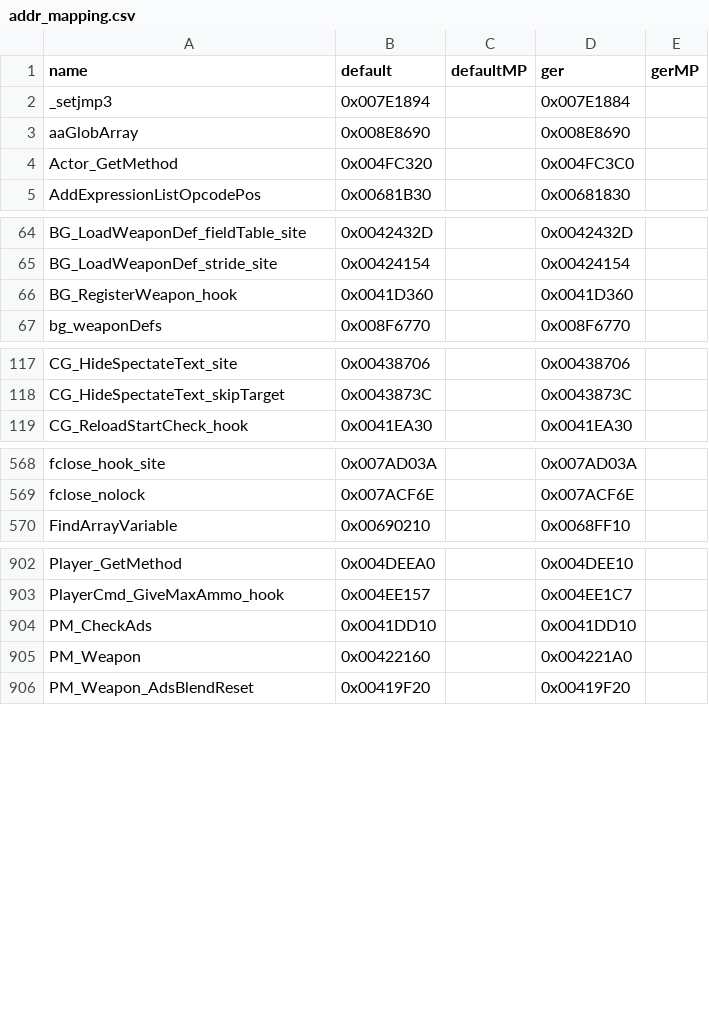
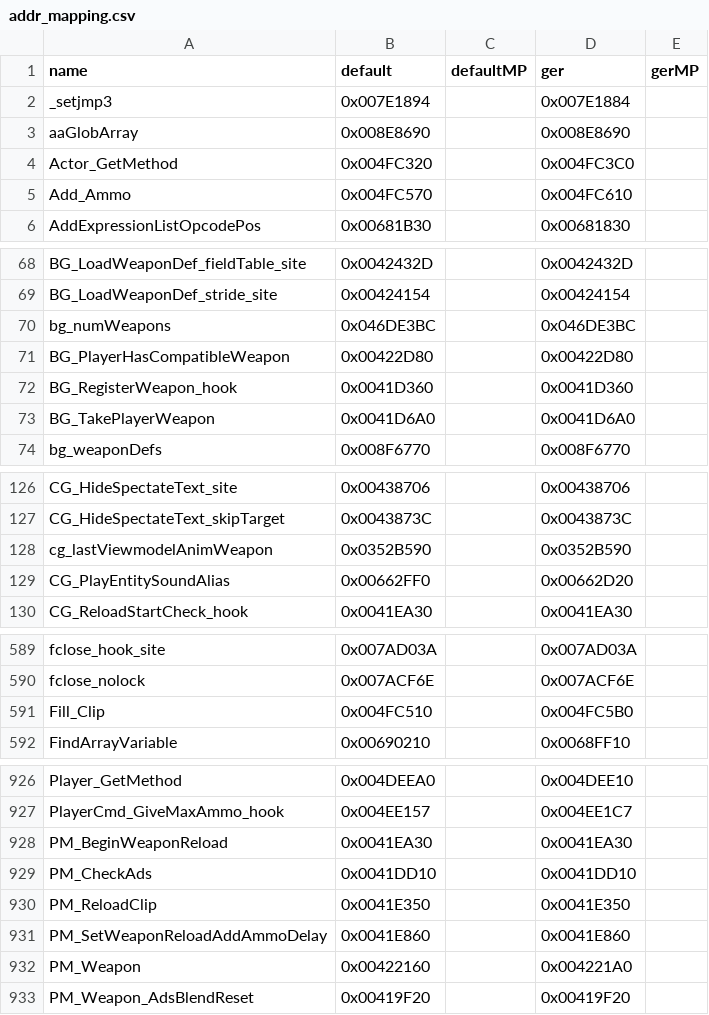
Before and after one commit to gicombat/T4ME-MAM, a CSV file: t4m/Resource/addr_mapping.csv, drawn as a sheet; only a part is shown, gaps mark what is left out; the diff covers the shown part only; the diff names each change by its address in the sheet, - before the commit and + after, or states it on an @@ line.

Commit message:
Added weapons improvment and fix for lowReady
commit 4c9a85ed1d35d2a807b55334fa3b880d17791f4f
Author: gicombat <alexsevesauvage@gmail.com>
Date:   Mon Sep 28 23:15:53 2026 +0200

    added multiple new function to Weapon

     + 1 in chamber with hidden new bullet until reloading
    For segmented reload added a possible different anim with timer
    Added possibility to have empty and non empty different value

```diff
--- a/t4m/Resource/addr_mapping.csv
+++ b/t4m/Resource/addr_mapping.csv
+row 5: Add_Ammo | 0x004FC570 |  | 0x004FC610
+row 70: bg_numWeapons | 0x046DE3BC |  | 0x046DE3BC
+row 71: BG_PlayerHasCompatibleWeapon | 0x00422D80 |  | 0x00422D80
+row 73: BG_TakePlayerWeapon | 0x0041D6A0 |  | 0x0041D6A0
+row 128: cg_lastViewmodelAnimWeapon | 0x0352B590 |  | 0x0352B590
+row 129: CG_PlayEntitySoundAlias | 0x00662FF0 |  | 0x00662D20
+row 591: Fill_Clip | 0x004FC510 |  | 0x004FC5B0
+row 928: PM_BeginWeaponReload | 0x0041EA30 |  | 0x0041EA30
+row 930: PM_ReloadClip | 0x0041E350 |  | 0x0041E350
+row 931: PM_SetWeaponReloadAddAmmoDelay | 0x0041E860 |  | 0x0041E860
```
Also changed, not shown: 18 added rows elsewhere in this file, 12 other files.
